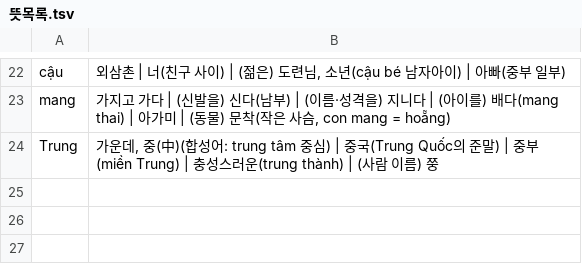
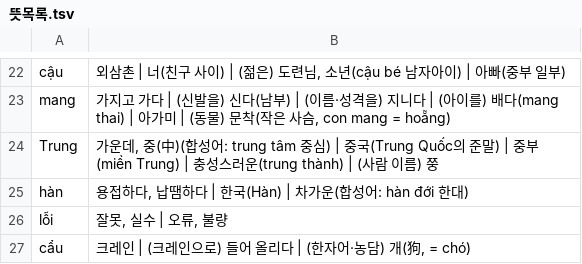
Before and after one commit to tpgus5119-coder/chaochao, a TSV file: tools/sense_review/뜻목록.tsv, drawn as a sheet; only a part is shown, gaps mark what is left out.

```diff
--- a/tools/sense_review/뜻목록.tsv
+++ b/tools/sense_review/뜻목록.tsv
@@ -24 +24,4 @@ mang	가지고 가다 | (신발을) 신다(남부) | (이름·성격을) 지니
 Trung	가운데, 중(中)(합성어: trung tâm 중심) | 중국(Trung Quốc의 준말) | 중부(miền Trung) | 충성스러운(trung thành) | (사람 이름) 쭝
+hàn	용접하다, 납땜하다 | 한국(Hàn) | 차가운(합성어: hàn đới 한대)
+lỗi	잘못, 실수 | 오류, 불량
+cẩu	크레인 | (크레인으로) 들어 올리다 | (한자어·농담) 개(狗, = chó)
```
Also changed, not shown: tools/sense_review/짝.tsv, 6 other files.
